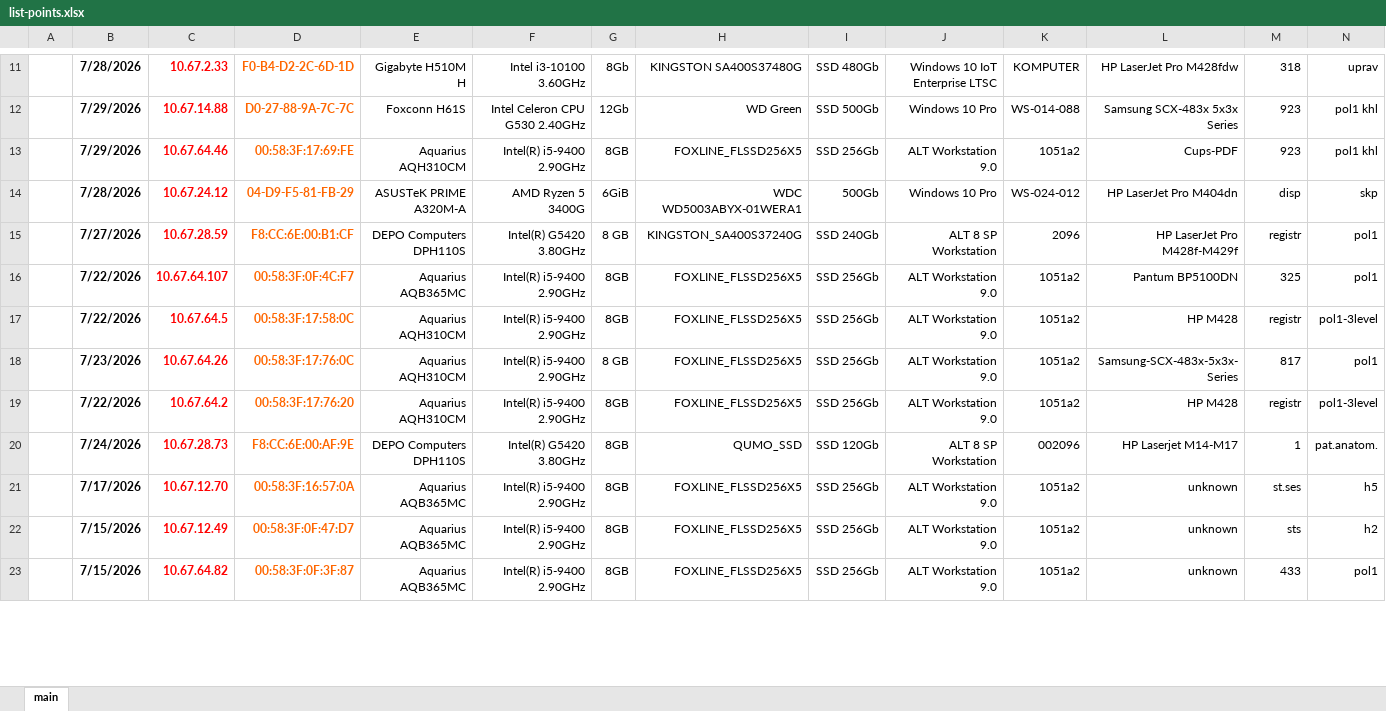
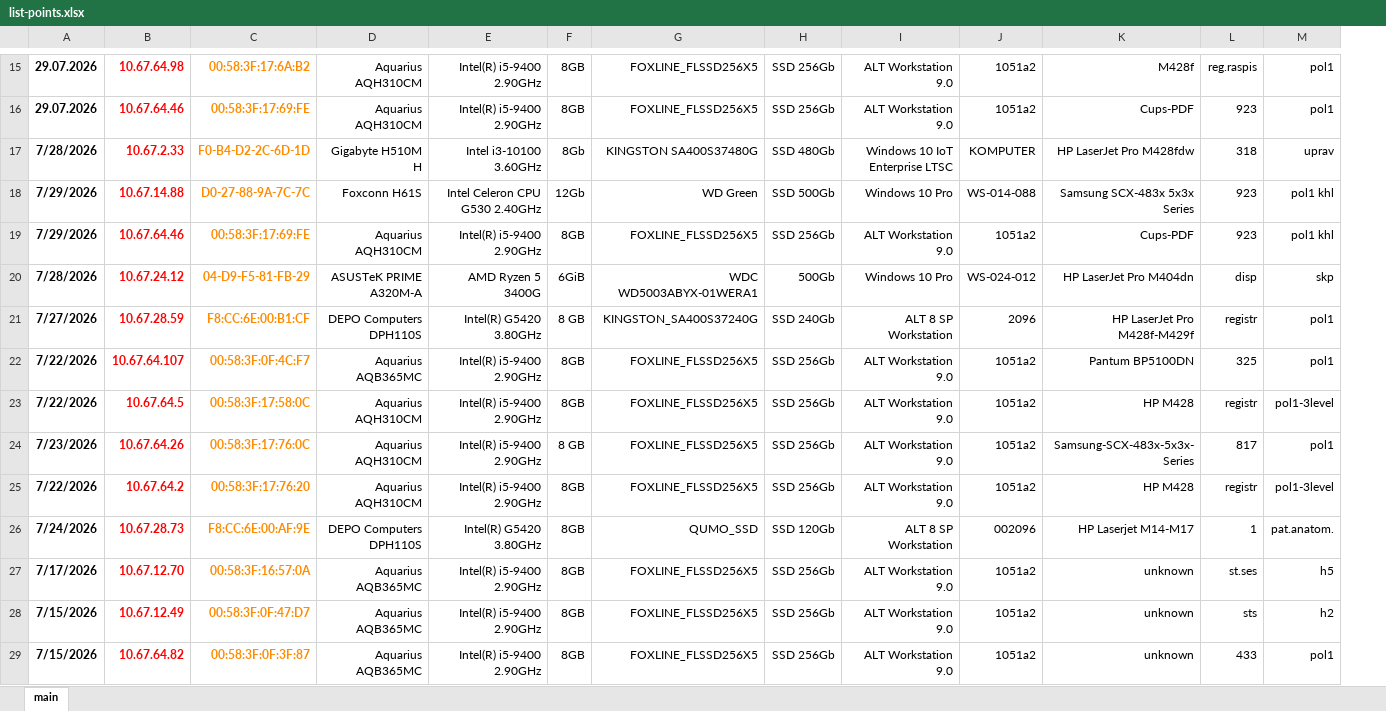
Before and after one commit to mexanik-it/inventory, an Excel workbook: base/list-points.xlsx, sheet main, drawn as a sheet; only a part is shown, gaps mark what is left out; values as stored, in another font and other column widths than the file's, no borders; removed rows and columns are numbered as before the commit, all else as after; the diff covers the shown part only; the diff names each change by its address in the sheet, - before the commit and + after, or states it on an @@ line.

```diff
--- a/base/list-points.xlsx (sheet main)
+++ b/base/list-points.xlsx (sheet main)
-column A, empty
+row 15: 29.07.2026 | 10.67.64.98 | 00:58:3F:17:6A:B2 | Aquarius AQH310CM | Intel(R) i5-9400 2.90GHz | 8GB | FOXLINE_FLSSD256X5 | SSD 256Gb | ALT Workstation 9.0 | 1051a2 | M428f | reg.raspis | pol1
+row 16: 29.07.2026 | 10.67.64.46 | 00:58:3F:17:69:FE | Aquarius AQH310CM | Intel(R) i5-9400 2.90GHz | 8GB | FOXLINE_FLSSD256X5 | SSD 256Gb | ALT Workstation 9.0 | 1051a2 | Cups-PDF | 923 | pol1
-C17:C29 text colour: #FF6600
+C17:C29 text colour: #FF8C00
```
Also changed, not shown: 5 added rows, 1 removed row, 5 edited cells and cell formats elsewhere in this sheet, formulas that keep their value, hidden cells, 19 other files.
